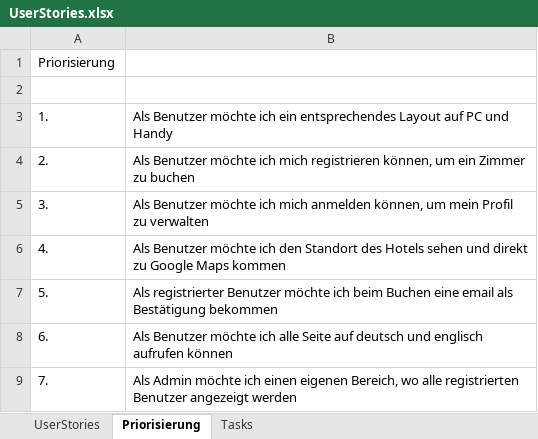
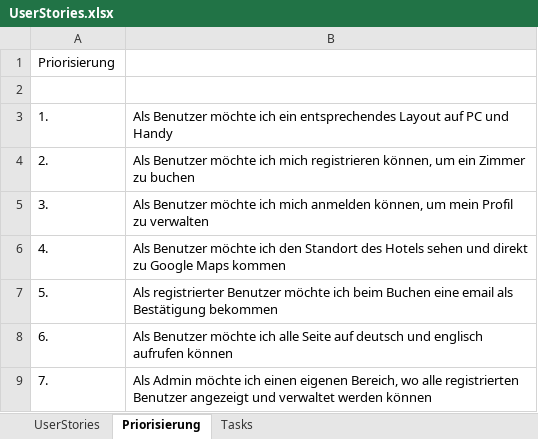
Before and after one commit to alexm391/WebprojektAlex, an Excel workbook: UserStories.xlsx, sheet Priorisierung, drawn as a sheet; values as stored, in another font and other column widths than the file's, no borders; the diff names each change by its address in the sheet, - before the commit and + after, or states it on an @@ line.

```diff
--- a/UserStories.xlsx (sheet Priorisierung)
+++ b/UserStories.xlsx (sheet Priorisierung)
-B9: …Benutzer angezeigt werden
+B9: …Benutzer angezeigt und verwaltet werden können
```
Also changed, not shown: sheet Tasks, sheet UserStories, 5 other files.
